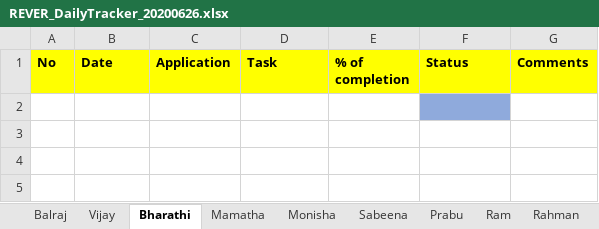
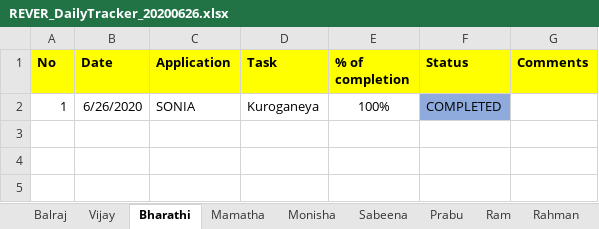
Before and after one commit to tcbalaji/DailyTracker, an Excel workbook: REVER_DailyTracker_20200626.xlsx, sheet Bharathi, drawn as a sheet; only a part is shown; values as stored, in another font and other column widths than the file's, no borders; the diff names each change by its address in the sheet, - before the commit and + after, or states it on an @@ line.

Commit message:
Add files via upload

```diff
--- a/REVER_DailyTracker_20200626.xlsx (sheet Bharathi)
+++ b/REVER_DailyTracker_20200626.xlsx (sheet Bharathi)
-row 2: (empty)
+row 2: 1 | 6/26/2020 | SONIA | Kuroganeya | 100% | COMPLETED
```
